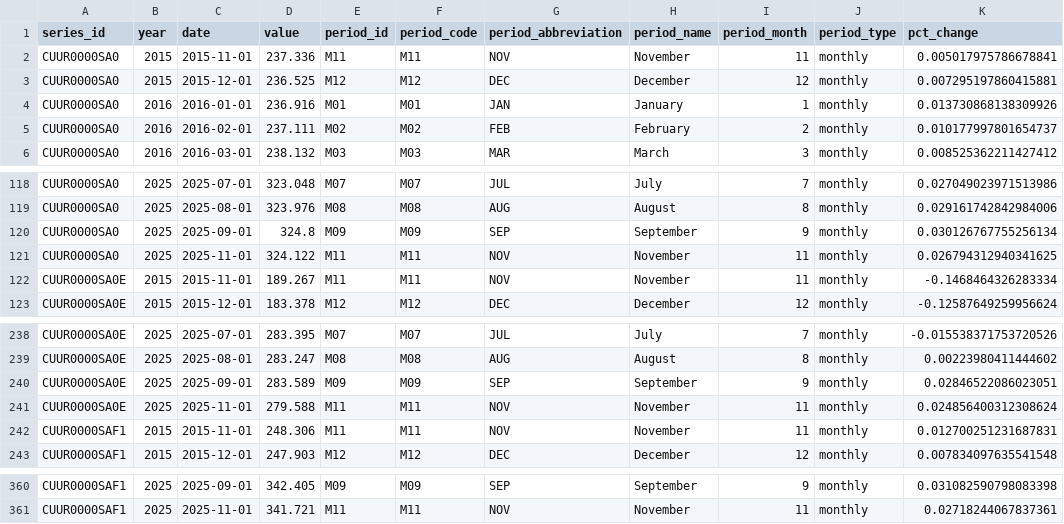
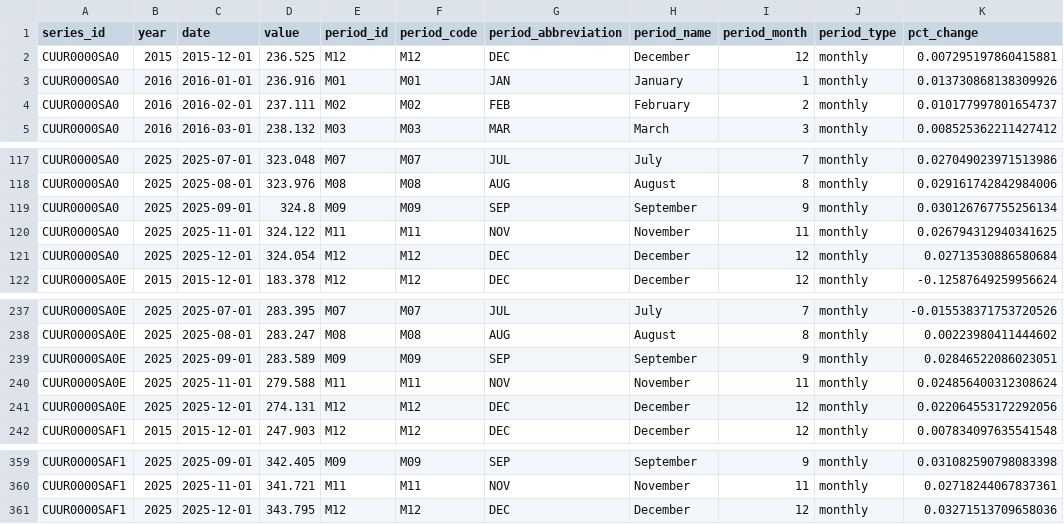
Before and after one commit to palewire/cpi, a CSV file: notebooks/three-categories-yoy.csv, drawn as a sheet; only a part is shown, gaps mark what is left out.

```diff
--- a/notebooks/three-categories-yoy.csv
+++ b/notebooks/three-categories-yoy.csv
@@ -1,3 +1,2 @@
 series_id,year,date,value,period_id,period_code,period_abbreviation,period_name,period_month,period_type,pct_change
-CUUR0000SA0,2015,2015-11-01,237.336,M11,M11,NOV,November,11,monthly,0.005017975786678841
 CUUR0000SA0,2015,2015-12-01,236.525,M12,M12,DEC,December,12,monthly,0.007295197860415881
@@ -121,3 +120,3 @@ CUUR0000SA0,2025,2025-09-01,324.8,M09,M09,SEP,September,9,monthly,0.030126767755
 CUUR0000SA0,2025,2025-11-01,324.122,M11,M11,NOV,November,11,monthly,0.026794312940341625
-CUUR0000SA0E,2015,2015-11-01,189.267,M11,M11,NOV,November,11,monthly,-0.1468464326283334
+CUUR0000SA0,2025,2025-12-01,324.054,M12,M12,DEC,December,12,monthly,0.02713530886580684
 CUUR0000SA0E,2015,2015-12-01,183.378,M12,M12,DEC,December,12,monthly,-0.12587649259956624
@@ -241,3 +240,3 @@ CUUR0000SA0E,2025,2025-09-01,283.589,M09,M09,SEP,September,9,monthly,0.028465220
 CUUR0000SA0E,2025,2025-11-01,279.588,M11,M11,NOV,November,11,monthly,0.024856400312308624
-CUUR0000SAF1,2015,2015-11-01,248.306,M11,M11,NOV,November,11,monthly,0.012700251231687831
+CUUR0000SA0E,2025,2025-12-01,274.131,M12,M12,DEC,December,12,monthly,0.022064553172292056
 CUUR0000SAF1,2015,2015-12-01,247.903,M12,M12,DEC,December,12,monthly,0.007834097635541548
@@ -361 +360,2 @@ CUUR0000SAF1,2025,2025-09-01,342.405,M09,M09,SEP,September,9,monthly,0.031082590
 CUUR0000SAF1,2025,2025-11-01,341.721,M11,M11,NOV,November,11,monthly,0.02718244067837361
+CUUR0000SAF1,2025,2025-12-01,343.795,M12,M12,DEC,December,12,monthly,0.03271513709658036
```
Also changed, not shown: notebooks/cpi-mom.csv, notebooks/two-categories-yoy.csv, 4 other files.
